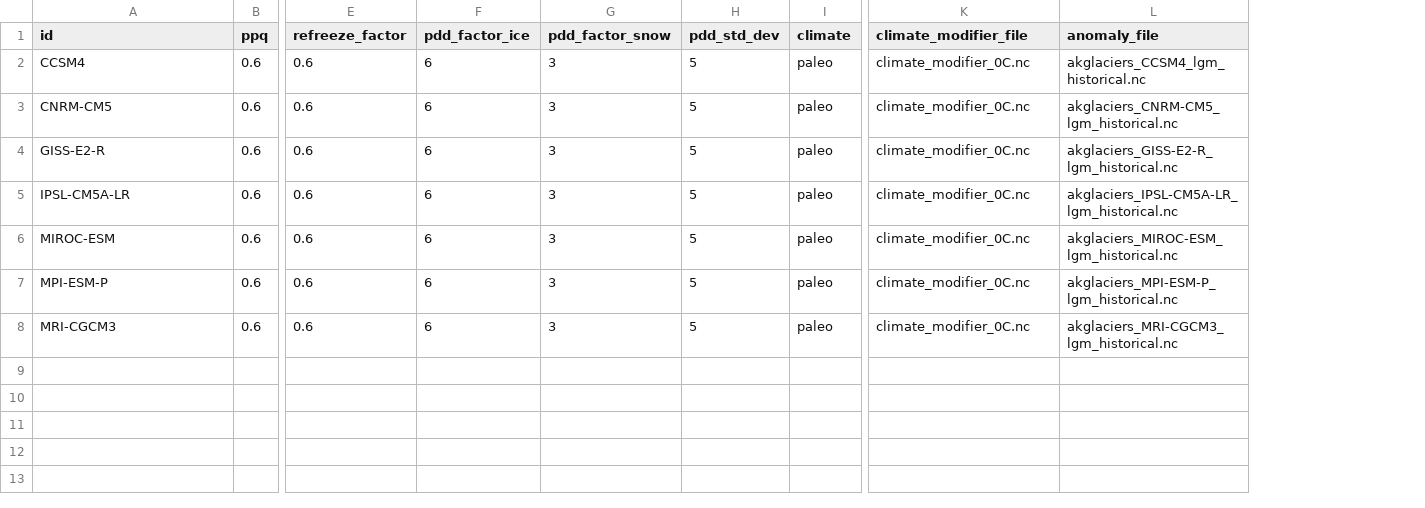
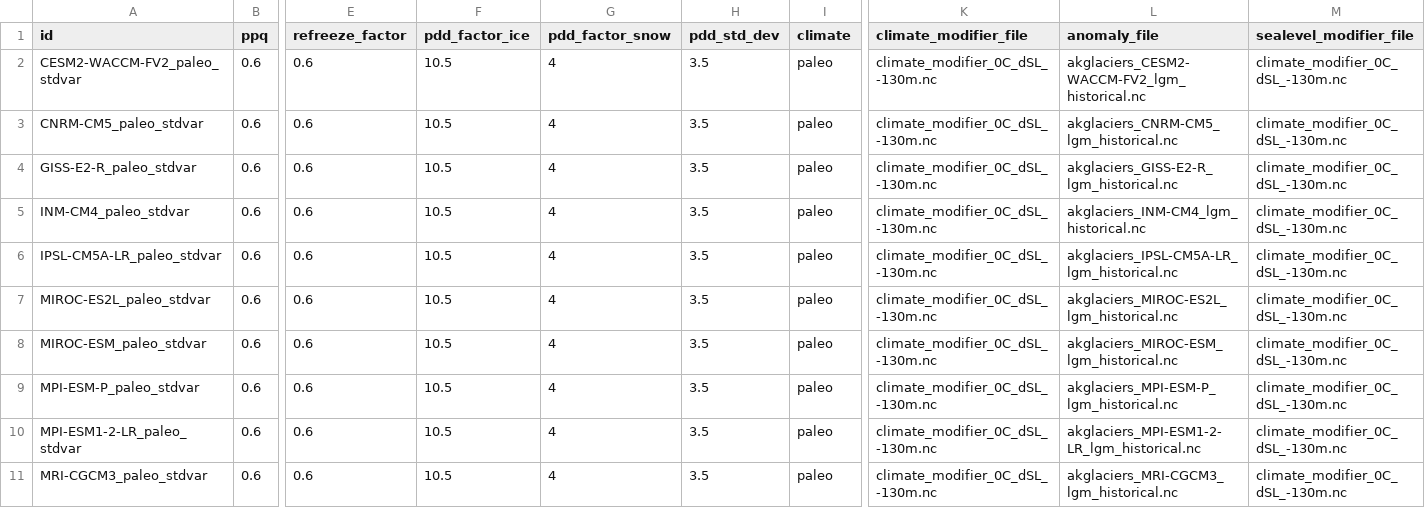
Before and after one commit to pism/pism-arctic, a CSV file: uncertainty_quantification/alaska_lgm_gcms.csv, drawn as a sheet; only a part is shown, gaps mark what is left out; addresses are those after the commit; rows hold the shown columns only; the diff names each change by its address in the sheet, - before the commit and + after, or states it on an @@ line.

Commit message:
updated prepare_pmip and run_akglaciers and resources.py

```diff
--- a/uncertainty_quantification/alaska_lgm_gcms.csv
+++ b/uncertainty_quantification/alaska_lgm_gcms.csv
+column M (sealevel_modifier_file), rows 2-4: all climate_modifier_0C_dSL_-130m.nc; row 6: climate_modifier_0C_dSL_-130m.nc; rows 8-9: climate_modifier_0C_dSL_-130m.nc | climate_modifier_0C_dSL_-130m.nc; row 11: climate_modifier_0C_dSL_-130m.nc
-A2 (id): CCSM4
+A2 (id): CESM2-WACCM-FV2_paleo_stdvar
-F2:F4 (pdd_factor_ice): 6
+F2:F4 (pdd_factor_ice): 10.5
-G2:G4 (pdd_factor_snow): 3
+G2:G4 (pdd_factor_snow): 4
-H2:H4 (pdd_std_dev): 5
+H2:H4 (pdd_std_dev): 3.5
-K2:K4 (climate_modifier_file): climate_modifier_0C.nc
+K2:K4 (climate_modifier_file): climate_modifier_0C_dSL_-130m.nc
-L2 (anomaly_file): akglaciers_CCSM4_lgm_historical.nc
+L2 (anomaly_file): akglaciers_CESM2-WACCM-FV2_lgm_historical.nc
-A3 (id): CNRM-CM5
+A3 (id): CNRM-CM5_paleo_stdvar
-A4 (id): GISS-E2-R
+A4 (id): GISS-E2-R_paleo_stdvar
+row 5: INM-CM4_paleo_stdvar | 0.6 | 0.6 | 10.5 | 4 | 3.5 | paleo | climate_modifier_0C_dSL_-130m.nc | akglaciers_INM-CM4_lgm_historical.nc | climate_modifier_0C_dSL_-130m.nc
-A6 (id): IPSL-CM5A-LR
+A6 (id): IPSL-CM5A-LR_paleo_stdvar
-F6 (pdd_factor_ice): 6
+F6 (pdd_factor_ice): 10.5
-G6 (pdd_factor_snow): 3
+G6 (pdd_factor_snow): 4
-H6 (pdd_std_dev): 5
+H6 (pdd_std_dev): 3.5
-K6 (climate_modifier_file): climate_modifier_0C.nc
+K6 (climate_modifier_file): climate_modifier_0C_dSL_-130m.nc
+row 7: MIROC-ES2L_paleo_stdvar | 0.6 | 0.6 | 10.5 | 4 | 3.5 | paleo | climate_modifier_0C_dSL_-130m.nc | akglaciers_MIROC-ES2L_lgm_historical.nc | climate_modifier_0C_dSL_-130m.nc
-A8 (id): MIROC-ESM
+A8 (id): MIROC-ESM_paleo_stdvar
-F8:F9 (pdd_factor_ice): 6
+F8:F9 (pdd_factor_ice): 10.5
-G8:G9 (pdd_factor_snow): 3
+G8:G9 (pdd_factor_snow): 4
-H8:H9 (pdd_std_dev): 5
+H8:H9 (pdd_std_dev): 3.5
-K8:K9 (climate_modifier_file): climate_modifier_0C.nc
+K8:K9 (climate_modifier_file): climate_modifier_0C_dSL_-130m.nc
-A9 (id): MPI-ESM-P
+A9 (id): MPI-ESM-P_paleo_stdvar
+row 10: MPI-ESM1-2-LR_paleo_stdvar | 0.6 | 0.6 | 10.5 | 4 | 3.5 | paleo | climate_modifier_0C_dSL_-130m.nc | akglaciers_MPI-ESM1-2-LR_lgm_historical.nc | climate_modifier_0C_dSL_-130m.nc
-A11 (id): MRI-CGCM3
+A11 (id): MRI-CGCM3_paleo_stdvar
-F11 (pdd_factor_ice): 6
+F11 (pdd_factor_ice): 10.5
-G11 (pdd_factor_snow): 3
+G11 (pdd_factor_snow): 4
-H11 (pdd_std_dev): 5
+H11 (pdd_std_dev): 3.5
-K11 (climate_modifier_file): climate_modifier_0C.nc
+K11 (climate_modifier_file): climate_modifier_0C_dSL_-130m.nc
```
Also changed, not shown: uncertainty_quantification/alaska_lgm_deglaciation.csv, 8 other files.
